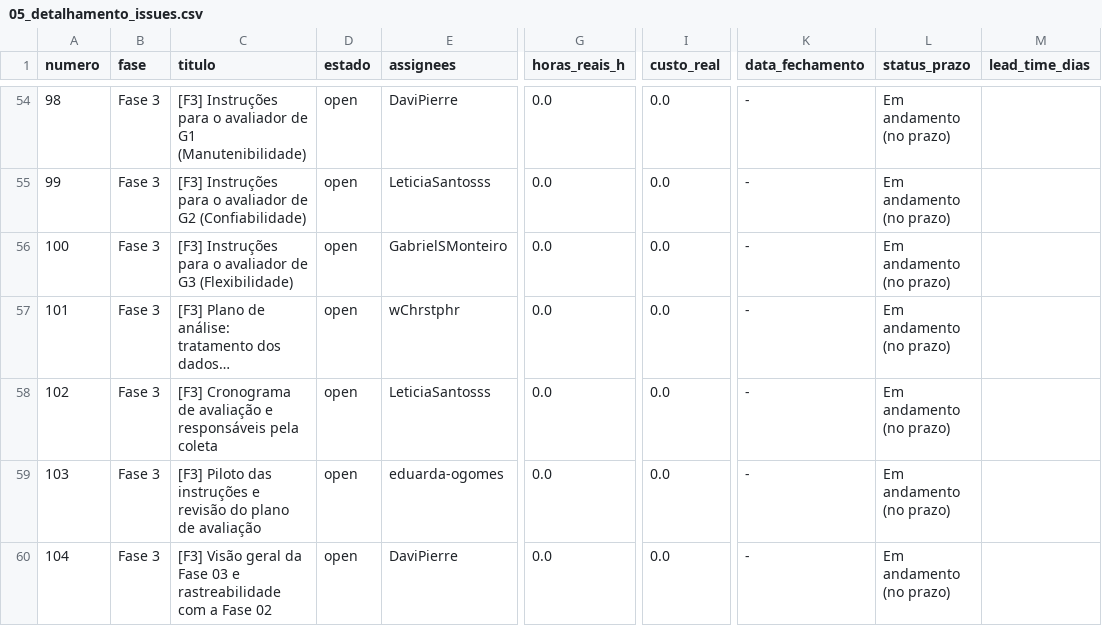
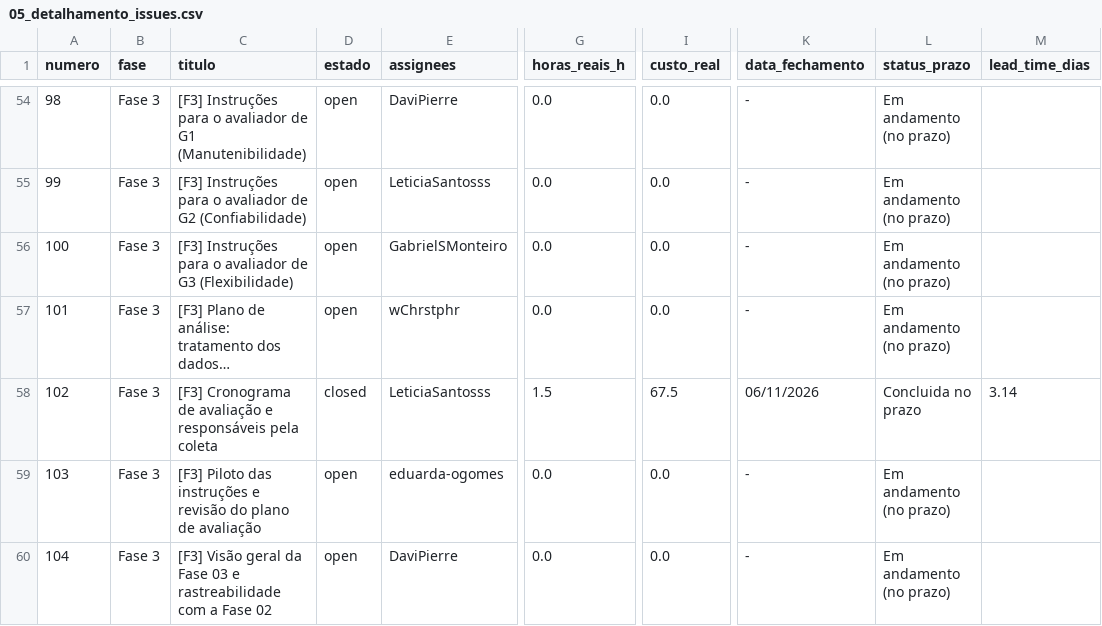
Before and after one commit to FCTE-Qualidade-de-Software-1/2026-2_T02_KAREN_JONES, a CSV file: dados/gestao/05_detalhamento_issues.csv, drawn as a sheet; only a part is shown, gaps mark what is left out; long unchanged cells end in …; the diff names each change by its address in the sheet, - before the commit and + after, or states it on an @@ line.

```diff
--- a/dados/gestao/05_detalhamento_issues.csv
+++ b/dados/gestao/05_detalhamento_issues.csv
-D58 (estado): open
+D58 (estado): closed
-G58 (horas_reais_h): 0.0
+G58 (horas_reais_h): 1.5
-I58 (custo_real): 0.0
+I58 (custo_real): 67.5
-K58 (data_fechamento): -
+K58 (data_fechamento): 06/11/2026
-L58 (status_prazo): Em andamento (no prazo)
+L58 (status_prazo): Concluida no prazo
-M58 (lead_time_dias): (empty)
+M58 (lead_time_dias): 3.14
```
Also changed, not shown: dados/gestao/01_recursos_e_custos_fases.csv, dados/gestao/02_calendario_e_progresso_fases.csv, 12 other files.
